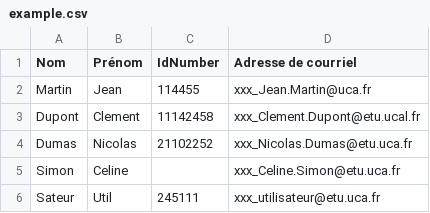
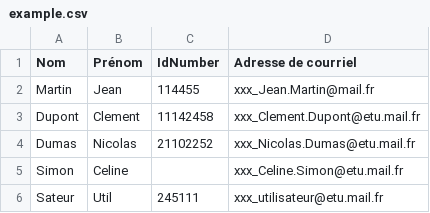
Before and after one commit to andurif/moodle-local_import_users, a CSV file: examples/example.csv, drawn as a sheet.

```diff
--- a/examples/example.csv
+++ b/examples/example.csv
@@ -1,6 +1,6 @@
 Nom;Prénom;IdNumber;Adresse de courriel
-Martin;Jean;114455;xxx_Jean.Martin@uca.fr
-Dupont;Clement;11142458;xxx_Clement.Dupont@etu.ucal.fr
-Dumas;Nicolas;21102252;xxx_Nicolas.Dumas@etu.uca.fr
-Simon;Celine;;xxx_Celine.Simon@etu.uca.fr
-Sateur;Util;245111;xxx_utilisateur@etu.uca.fr
+Martin;Jean;114455;xxx_Jean.Martin@mail.fr
+Dupont;Clement;11142458;xxx_Clement.Dupont@etu.mail.fr
+Dumas;Nicolas;21102252;xxx_Nicolas.Dumas@etu.mail.fr
+Simon;Celine;;xxx_Celine.Simon@etu.mail.fr
+Sateur;Util;245111;xxx_utilisateur@etu.mail.fr
```
Also changed, not shown: examples/example_gr.csv, 12 other files.
